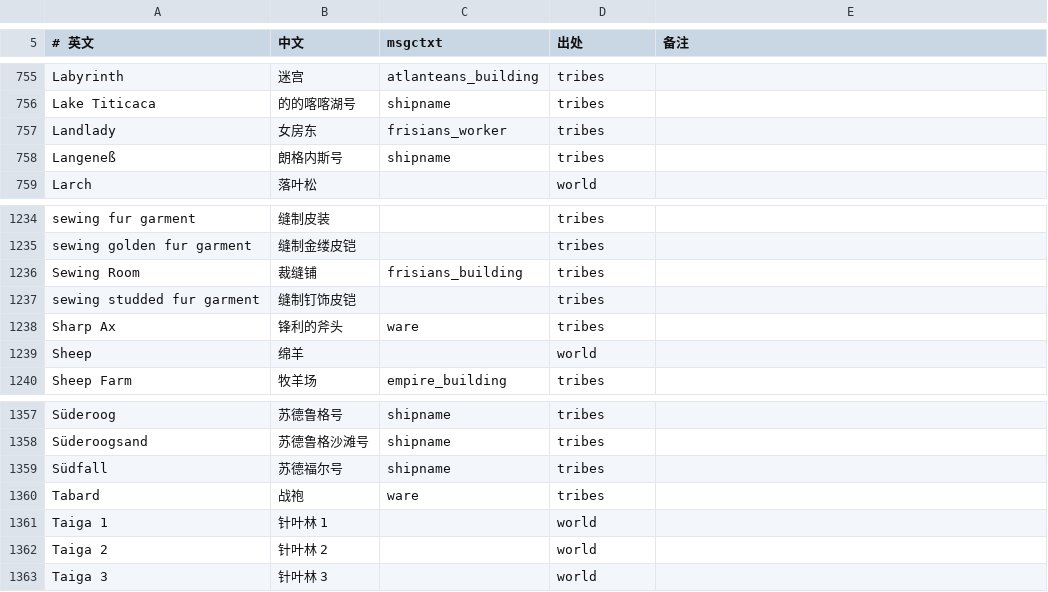
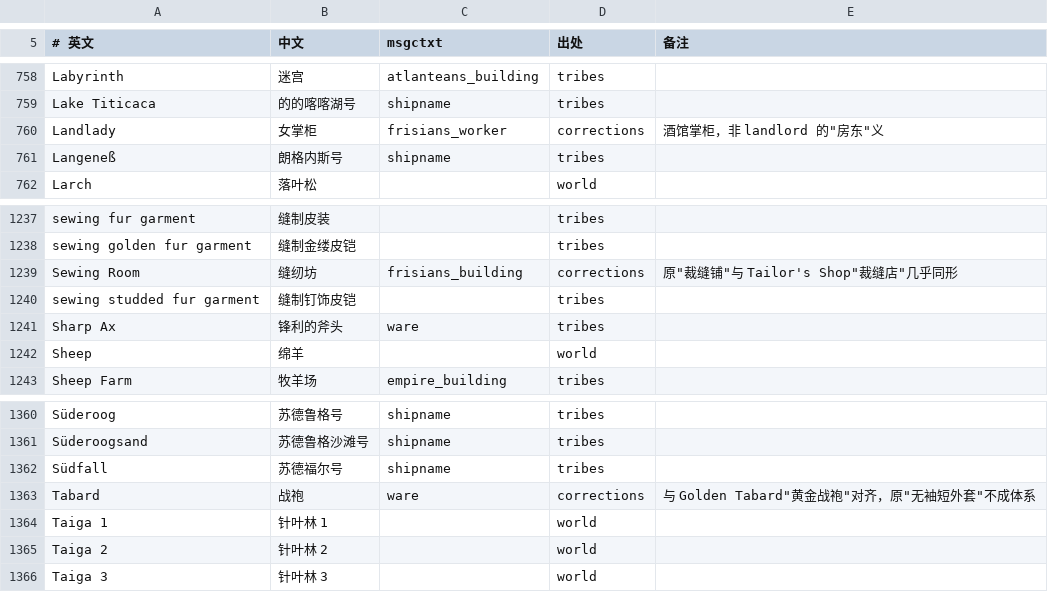
Before and after one commit to tykisgod/widelands-vd, a TSV file: i18n-zh/glossary.tsv, drawn as a sheet; only a part is shown, gaps mark what is left out; the diff covers the shown part only.

```diff
--- a/i18n-zh/glossary.tsv
+++ b/i18n-zh/glossary.tsv
@@ -756,3 +759,3 @@ Labyrinth	迷宫	atlanteans_building	tribes
 Lake Titicaca	的的喀喀湖号	shipname	tribes	
-Landlady	女房东	frisians_worker	tribes	
+Landlady	女掌柜	frisians_worker	corrections	酒馆掌柜，非 landlord 的"房东"义
 Langeneß	朗格内斯号	shipname	tribes	
@@ -1235,3 +1238,3 @@ sewing fur garment	缝制皮装		tribes
 sewing golden fur garment	缝制金缕皮铠		tribes	
-Sewing Room	裁缝铺	frisians_building	tribes	
+Sewing Room	缝纫坊	frisians_building	corrections	原"裁缝铺"与 Tailor's Shop"裁缝店"几乎同形
 sewing studded fur garment	缝制钉饰皮铠		tribes	
@@ -1359,3 +1362,3 @@ Süderoogsand	苏德鲁格沙滩号	shipname	tribes
 Südfall	苏德福尔号	shipname	tribes	
-Tabard	战袍	ware	tribes	
+Tabard	战袍	ware	corrections	与 Golden Tabard"黄金战袍"对齐，原"无袖短外套"不成体系
 Taiga 1	针叶林 1		world	
```
Also changed, not shown: 3 added rows and 48 edited cells elsewhere in this file, i18n-zh/corrections.tsv, 5 other files.
